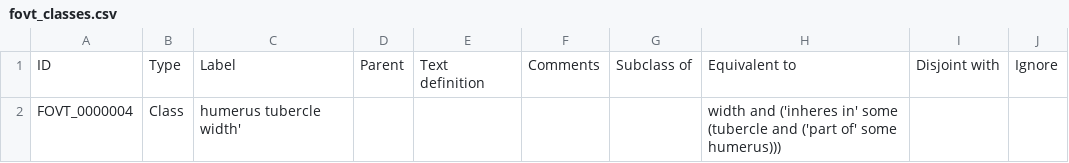
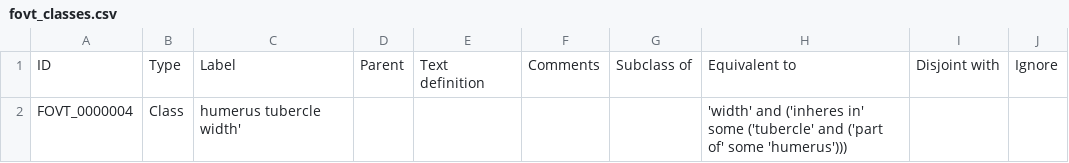
Before and after one commit to futres/fovt, a CSV file: src/entities/fovt_classes.csv, drawn as a sheet.

```diff
--- a/src/entities/fovt_classes.csv
+++ b/src/entities/fovt_classes.csv
@@ -1,2 +1,2 @@
 ID,Type,Label,Parent,Text definition,Comments,Subclass of,Equivalent to,Disjoint with,Ignore
-FOVT_0000004,Class,humerus tubercle width',,,,,width and ('inheres in' some (tubercle and ('part of' some humerus))),,
+FOVT_0000004,Class,humerus tubercle width',,,,,'width' and ('inheres in' some ('tubercle' and ('part of' some 'humerus'))),,
```
Also changed, not shown: 2 other files.
